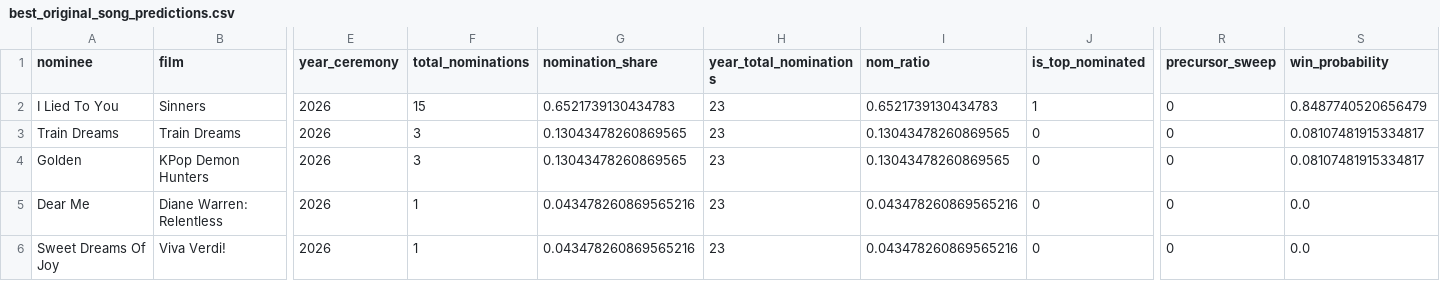
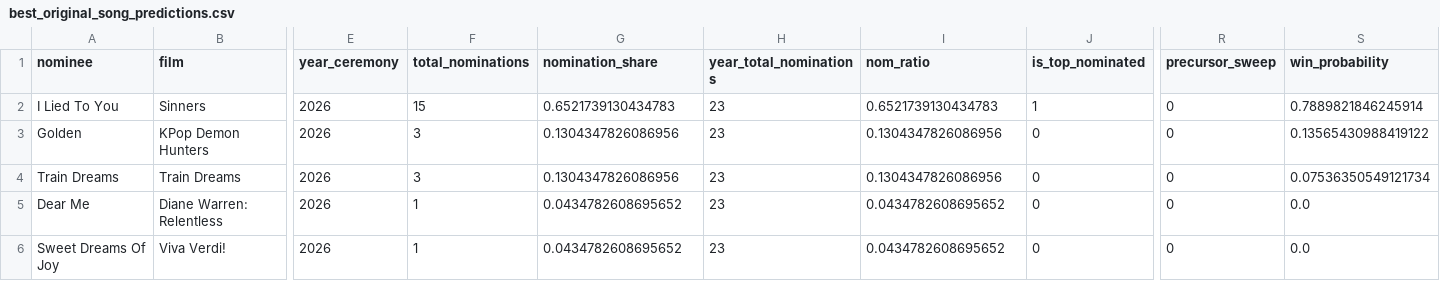
Before and after one commit to Athul-C-Joji/Oscar-prediction, a CSV file: data/predictions_2026/best_original_song_predictions.csv, drawn as a sheet; only a part is shown, gaps mark what is left out; removed rows and columns are numbered as before the commit, all else as after; rows hold the shown columns only; the diff names each change by its address in the sheet, - before the commit and + after, or states it on an @@ line.

```diff
--- a/data/predictions_2026/best_original_song_predictions.csv
+++ b/data/predictions_2026/best_original_song_predictions.csv
-S2 (win_probability): 0.8487740520656479
+S2 (win_probability): 0.7889821846245914
-row 3: Train Dreams | Train Dreams | 2026 | 3 | 0.13043478260869565 | 23 | 0.13043478260869565 | 0 | 0 | 0.08107481915334817
-G3 (nomination_share): 0.13043478260869565
+G3 (nomination_share): 0.1304347826086956
-I3 (nom_ratio): 0.13043478260869565
+I3 (nom_ratio): 0.1304347826086956
-S3 (win_probability): 0.08107481915334817
+S3 (win_probability): 0.13565430988419122
+row 4: Train Dreams | Train Dreams | 2026 | 3 | 0.1304347826086956 | 23 | 0.1304347826086956 | 0 | 0 | 0.07536350549121734
-G5:G6 (nomination_share): 0.043478260869565216
+G5:G6 (nomination_share): 0.0434782608695652
-I5:I6 (nom_ratio): 0.043478260869565216
+I5:I6 (nom_ratio): 0.0434782608695652
```
Also changed, not shown: data/predictions_2026/best_actor_in_a_leading_role_predictions.csv, data/predictions_2026/best_actor_in_a_supporting_role_predictions.csv, 10 other files.
